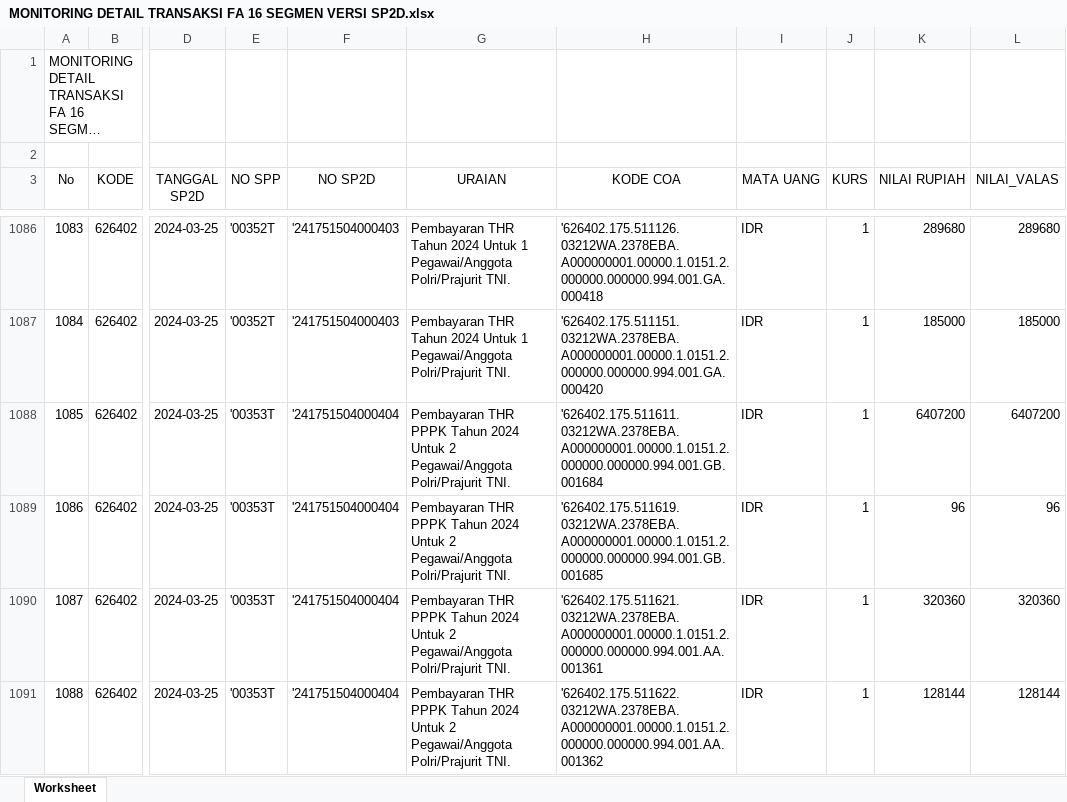
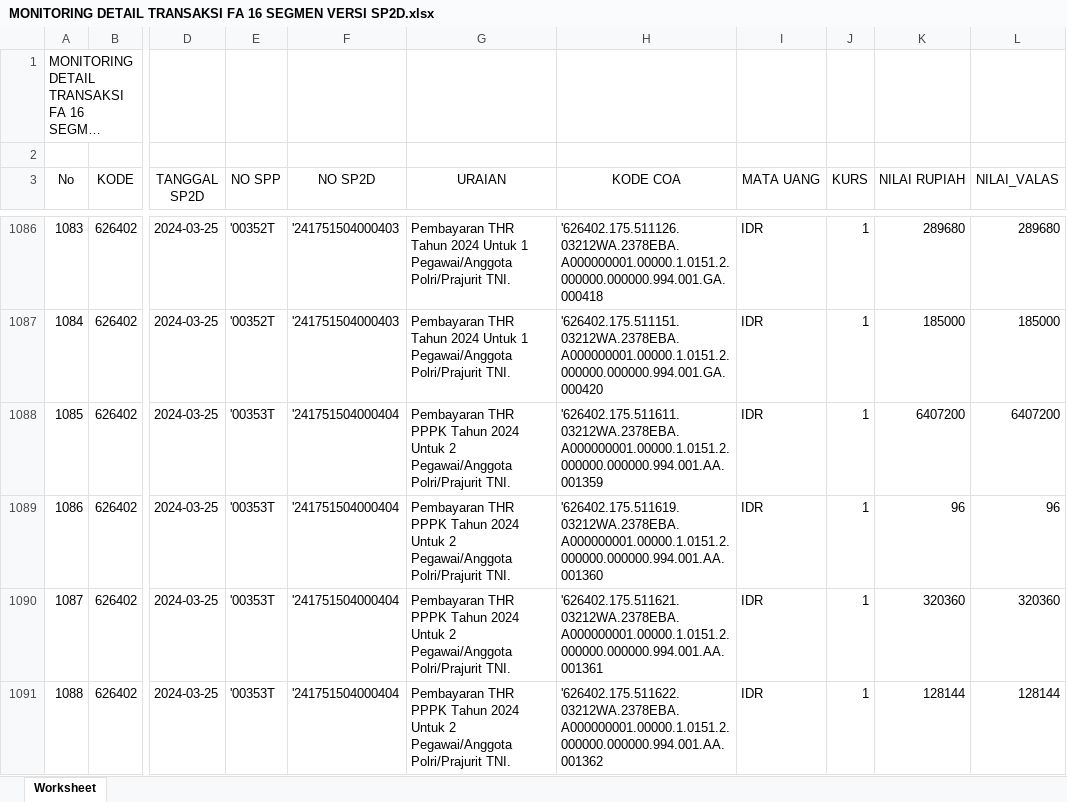
Before and after one commit to edimistiono/TA.2024, an Excel workbook: Database/MONITORING DETAIL TRANSAKSI FA 16 SEGMEN VERSI SP2D.xlsx, sheet Worksheet, drawn as a sheet; only a part is shown, gaps mark what is left out; long unchanged cells end in …; values as stored, in another font and other column widths than the file's, no borders; the diff covers the shown part only; the diff names each change by its address in the sheet, - before the commit and + after, or states it on an @@ line.

```diff
--- a/Database/MONITORING DETAIL TRANSAKSI FA 16 SEGMEN VERSI SP2D.xlsx (sheet Worksheet)
+++ b/Database/MONITORING DETAIL TRANSAKSI FA 16 SEGMEN VERSI SP2D.xlsx (sheet Worksheet)
-H1088 (KODE COA): '626402.175.511611.03212WA.2378EBA.A000000001.00000.1.0151.2.000000.000000.994.001.GB.001684
+H1088 (KODE COA): '626402.175.511611.03212WA.2378EBA.A000000001.00000.1.0151.2.000000.000000.994.001.AA.001359
-H1089 (KODE COA): '626402.175.511619.03212WA.2378EBA.A000000001.00000.1.0151.2.000000.000000.994.001.GB.001685
+H1089 (KODE COA): '626402.175.511619.03212WA.2378EBA.A000000001.00000.1.0151.2.000000.000000.994.001.AA.001360
```
Also changed, not shown: 76 added rows, 1 removed row, 18 edited cells and row numbers in column A elsewhere in this sheet, Database/Akrual.xlsx, Database/SP2D.xlsx, 3 other files.
